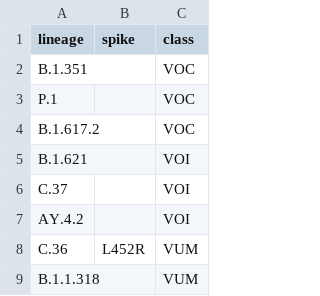
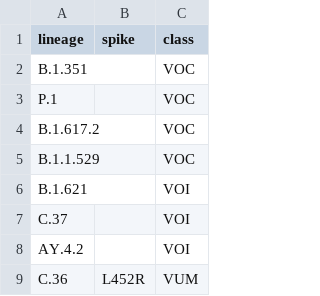
Before and after one commit to Clinical-Genomics/MUTANT, a CSV file: mutant/standalone/classifications.csv, drawn as a sheet; only a part is shown; the shorter side is filled out with more unchanged rows.

Commit message:
Added omicron

```diff
--- a/mutant/standalone/classifications.csv
+++ b/mutant/standalone/classifications.csv
@@ -4,2 +4,3 @@ P.1,,VOC
 B.1.617.2,,VOC
+B.1.1.529,,VOC
 B.1.621,,VOI
```
